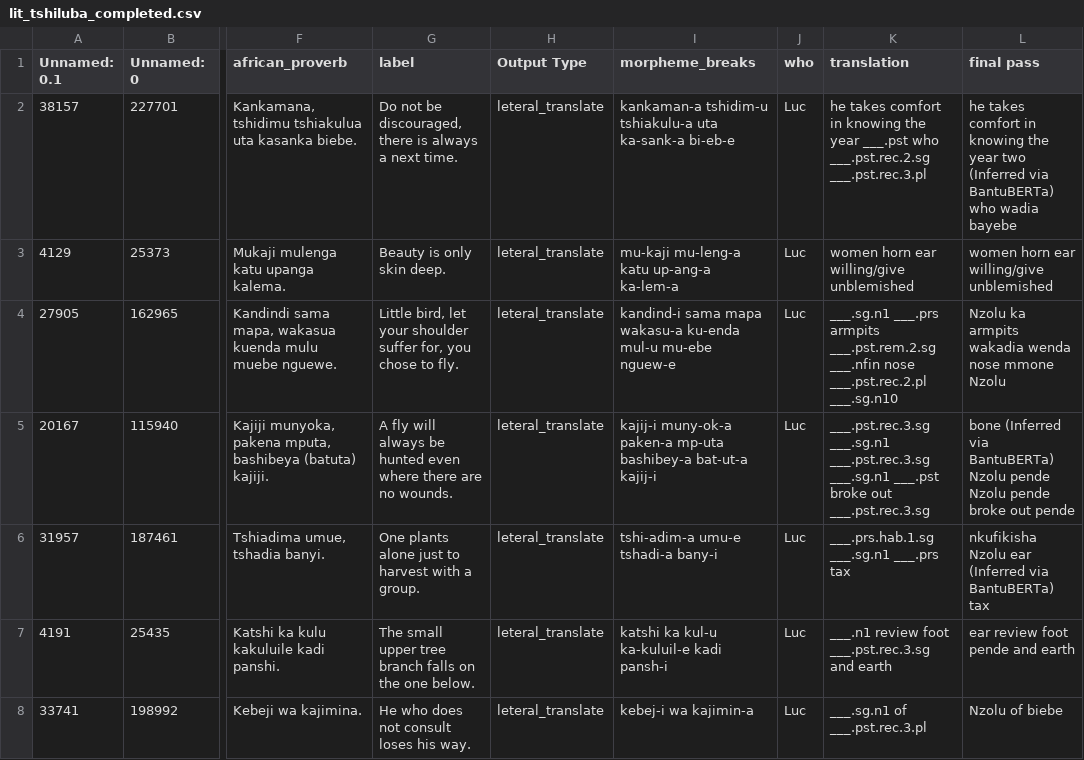
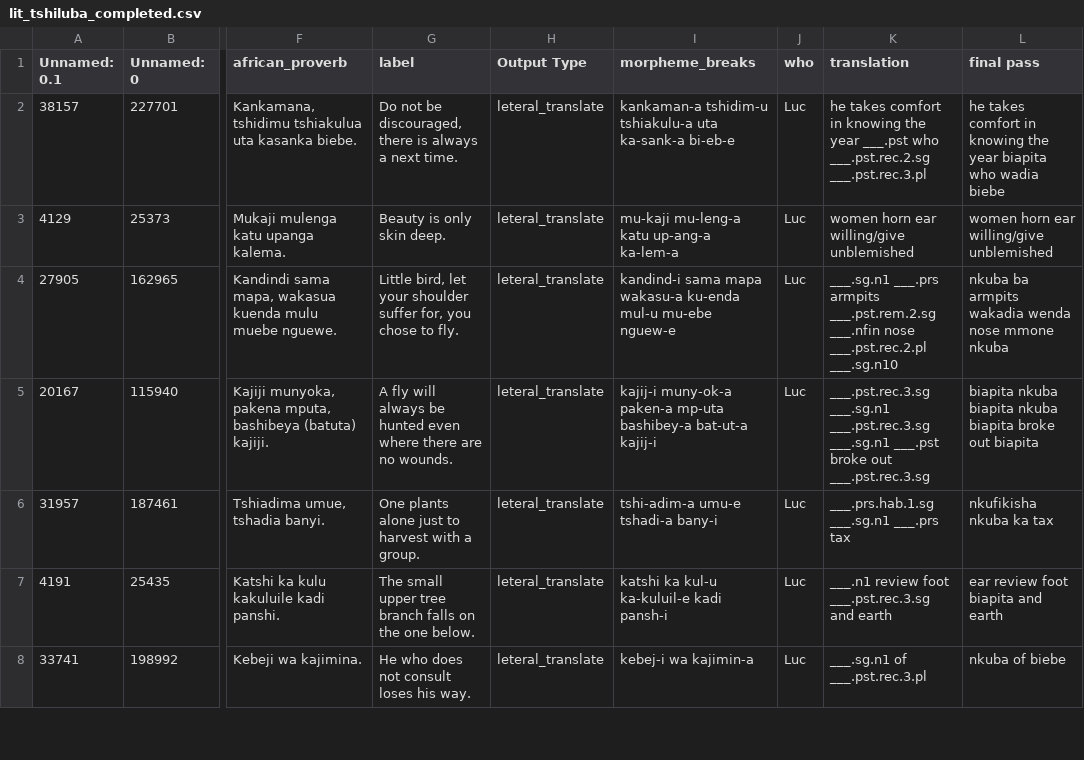
Before and after one commit to look-luc/East-African-Dataset, a CSV file: data/tshiluba/lit_tshiluba_completed.csv, drawn as a sheet; only a part is shown, gaps mark what is left out; the diff covers the shown part only; the diff names each change by its address in the sheet, - before the commit and + after, or states it on an @@ line.

```diff
--- a/data/tshiluba/lit_tshiluba_completed.csv
+++ b/data/tshiluba/lit_tshiluba_completed.csv
-L2 (final pass): …the year two (Inferred via BantuBERTa) who wadia bayebe
+L2 (final pass): …the year biapita who wadia biebe
-L4 (final pass): Nzolu ka armpits wakadia wenda nose mmone Nzolu
+L4 (final pass): nkuba ba armpits wakadia wenda nose mmone nkuba
-L5 (final pass): bone (Inferred via BantuBERTa) Nzolu pende Nzolu pende broke out pende
+L5 (final pass): biapita nkuba biapita nkuba biapita broke out biapita
-L6 (final pass): nkufikisha Nzolu ear (Inferred via BantuBERTa) tax
+L6 (final pass): nkufikisha nkuba ka tax
-L7 (final pass): ear review foot pende and earth
+L7 (final pass): ear review foot biapita and earth
-L8 (final pass): Nzolu of biebe
+L8 (final pass): nkuba of biebe
```
Also changed, not shown: 17 edited cells elsewhere in this file, 1 other file.
